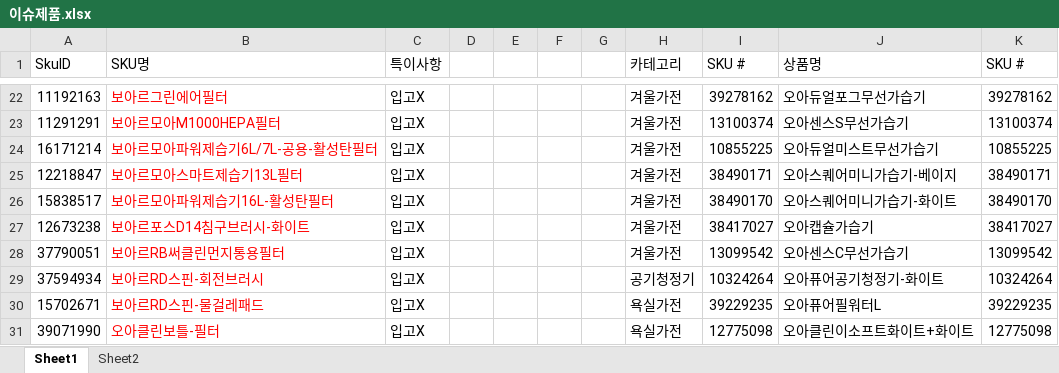
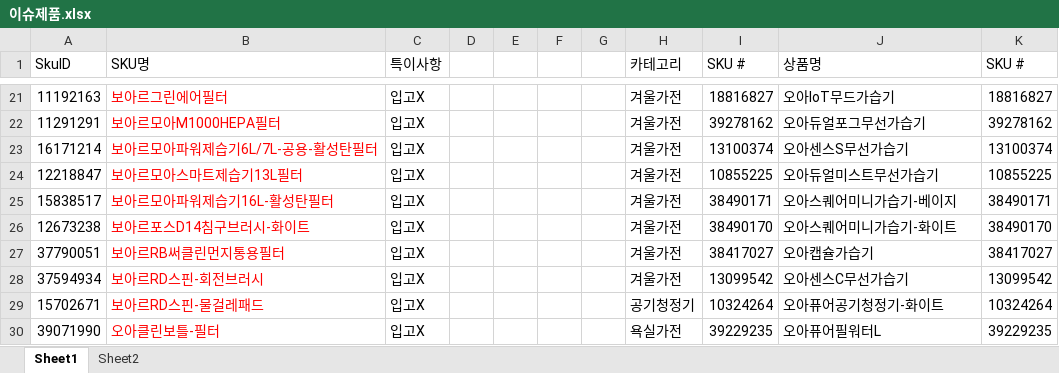
Before and after one commit to tolmjj10/coupang-po, an Excel workbook: data/이슈제품.xlsx, sheet Sheet1, drawn as a sheet; only a part is shown, gaps mark what is left out; values as stored, in another font and other column widths than the file's, no borders; conditional formats not drawn; addresses are those after the commit; the diff covers the shown part only; the diff names each change by its address in the sheet, - before the commit and + after, or states it on an @@ line.

```diff
--- a/data/이슈제품.xlsx (sheet Sheet1)
+++ b/data/이슈제품.xlsx (sheet Sheet1)
-I21 (SKU #): 39278162
+I21 (SKU #): 18816827
-J21 (상품명): 오아듀얼포그무선가습기
+J21 (상품명): 오아IoT무드가습기
-K21 (SKU #): 39278162
+K21 (SKU #): 18816827
-I22 (SKU #): 13100374
+I22 (SKU #): 39278162
-J22 (상품명): 오아센스S무선가습기
+J22 (상품명): 오아듀얼포그무선가습기
-K22 (SKU #): 13100374
+K22 (SKU #): 39278162
-I23 (SKU #): 10855225
+I23 (SKU #): 13100374
-J23 (상품명): 오아듀얼미스트무선가습기
+J23 (상품명): 오아센스S무선가습기
-K23 (SKU #): 10855225
+K23 (SKU #): 13100374
-I24 (SKU #): 38490171
+I24 (SKU #): 10855225
-J24 (상품명): 오아스퀘어미니가습기-베이지
+J24 (상품명): 오아듀얼미스트무선가습기
-K24 (SKU #): 38490171
+K24 (SKU #): 10855225
-I25 (SKU #): 38490170
+I25 (SKU #): 38490171
-J25 (상품명): 오아스퀘어미니가습기-화이트
+J25 (상품명): 오아스퀘어미니가습기-베이지
-K25 (SKU #): 38490170
+K25 (SKU #): 38490171
-I26 (SKU #): 38417027
+I26 (SKU #): 38490170
-J26 (상품명): 오아캡슐가습기
+J26 (상품명): 오아스퀘어미니가습기-화이트
-K26 (SKU #): 38417027
+K26 (SKU #): 38490170
-I27 (SKU #): 13099542
+I27 (SKU #): 38417027
-J27 (상품명): 오아센스C무선가습기
+J27 (상품명): 오아캡슐가습기
-K27 (SKU #): 13099542
+K27 (SKU #): 38417027
-H28 (카테고리): 공기청정기
+H28 (카테고리): 겨울가전
-I28 (SKU #): 10324264
+I28 (SKU #): 13099542
-J28 (상품명): 오아퓨어공기청정기-화이트
+J28 (상품명): 오아센스C무선가습기
-K28 (SKU #): 10324264
+K28 (SKU #): 13099542
-H29 (카테고리): 욕실가전
+H29 (카테고리): 공기청정기
-I29 (SKU #): 39229235
+I29 (SKU #): 10324264
-J29 (상품명): 오아퓨어필워터L
+J29 (상품명): 오아퓨어공기청정기-화이트
-K29 (SKU #): 39229235
+K29 (SKU #): 10324264
-I30 (SKU #): 12775098
+I30 (SKU #): 39229235
-J30 (상품명): 오아클린이소프트화이트+화이트
+J30 (상품명): 오아퓨어필워터L
-K30 (SKU #): 12775098
+K30 (SKU #): 39229235
```
Also changed, not shown: 4 added rows, 2 removed rows and 153 edited cells elsewhere in this sheet.
